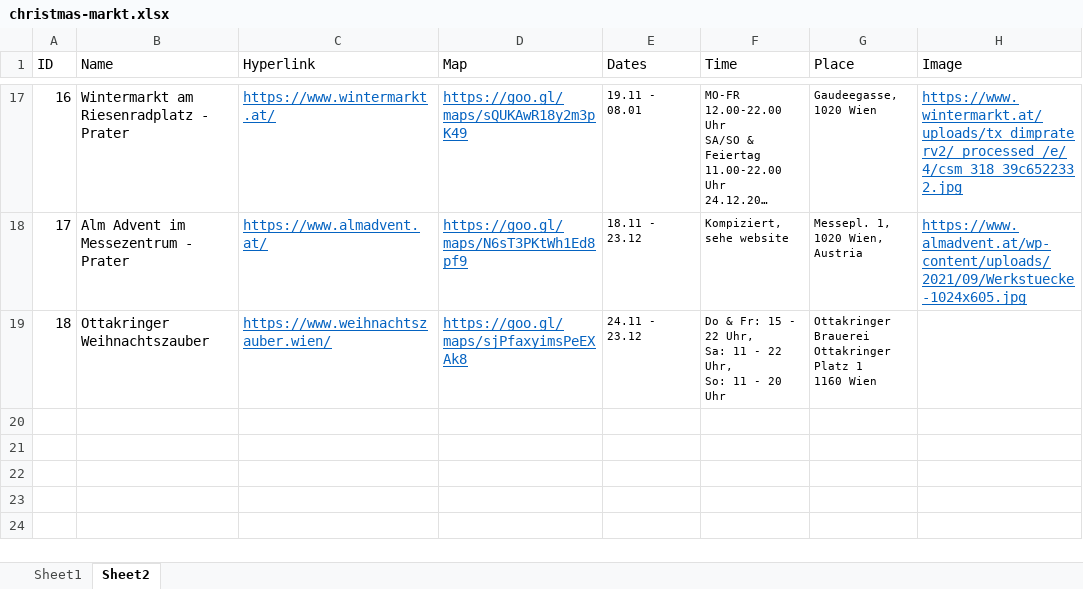
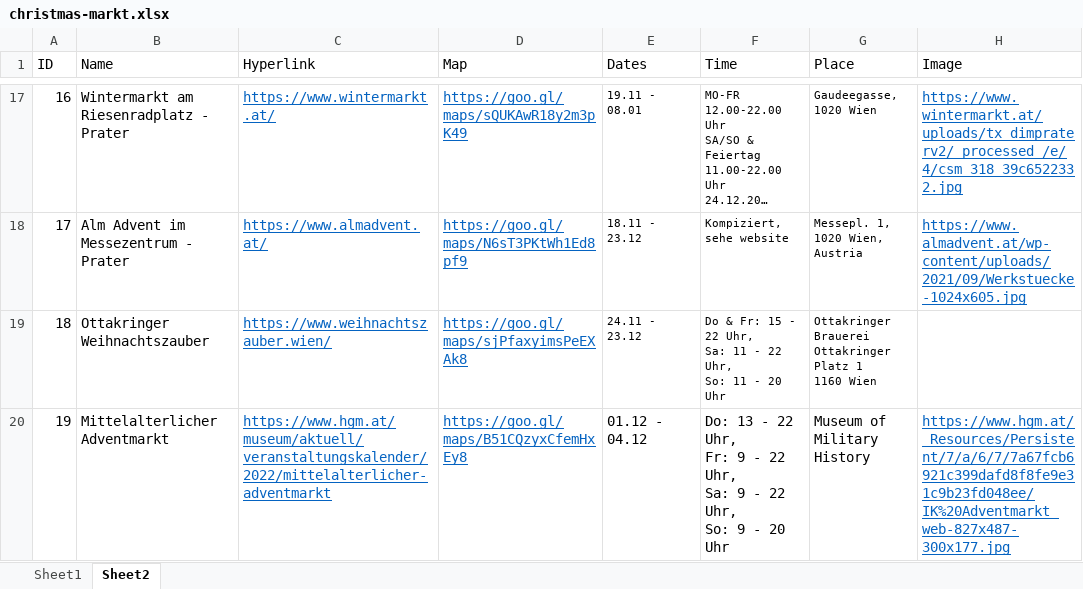
Before and after one commit to nbelyh/svgpublishdemo, an Excel workbook: demo/christmas-markt.xlsx, sheet Sheet2, drawn as a sheet; only a part is shown, gaps mark what is left out; long unchanged cells end in …; values as stored, in another font and other column widths than the file's, no borders; ↵ is a line break in a cell; the diff names each change by its address in the sheet, - before the commit and + after, or states it on an @@ line.

Commit message:
update christmas-markt sample

```diff
--- a/demo/christmas-markt.xlsx (sheet Sheet2)
+++ b/demo/christmas-markt.xlsx (sheet Sheet2)
+row 20: 19 | Mittelalterlicher Adventmarkt | https://www.hgm.at/museum/aktuell/veranstaltungskalender/2022/mittelalterlicher-adventmarkt | https://goo.gl/maps/B51CQzyxCfemHxEy8 | 01.12 - 04.12 | Do: 13 - 22 Uhr, ↵ Fr: 9 - 22 Uhr, ↵ Sa: 9 - 22 Uhr, ↵ So: 9 - 20 Uhr | Museum of Military History | https://www.hgm.at/_Resources/Persistent/7/a/6/7/7a67fcb6921c399dafd8f8fe9e31c9b23fd048ee/IK%20Adventmarkt_web-827x487-300x177.jpg
```
Also changed, not shown: 3 other files.
